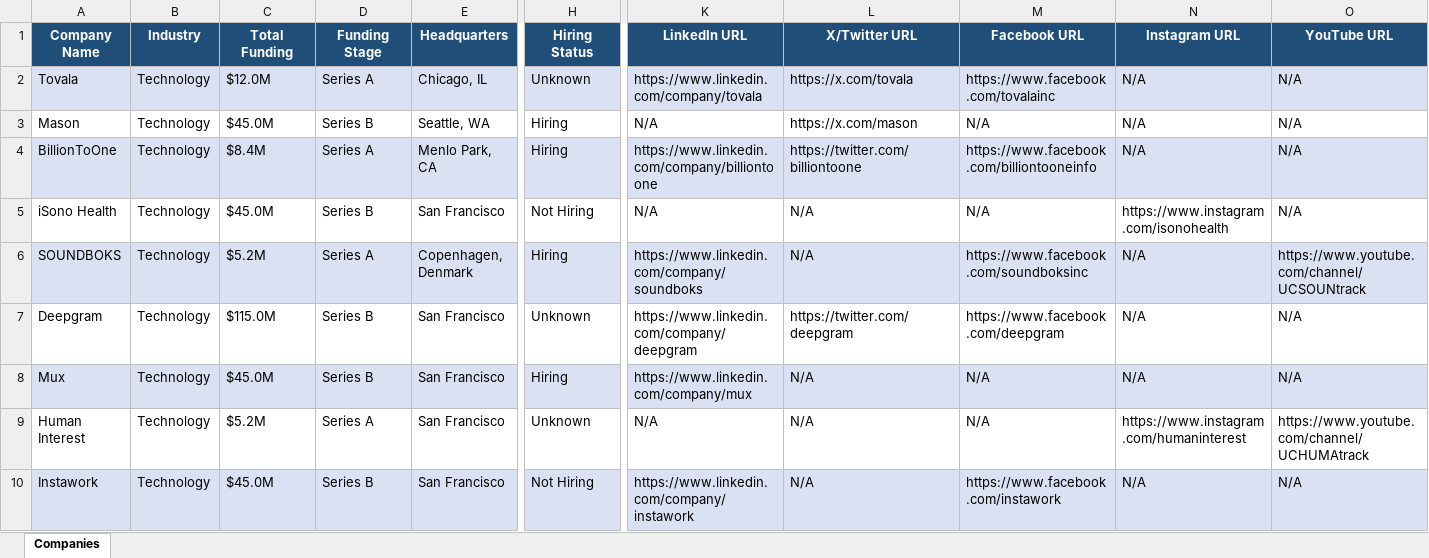
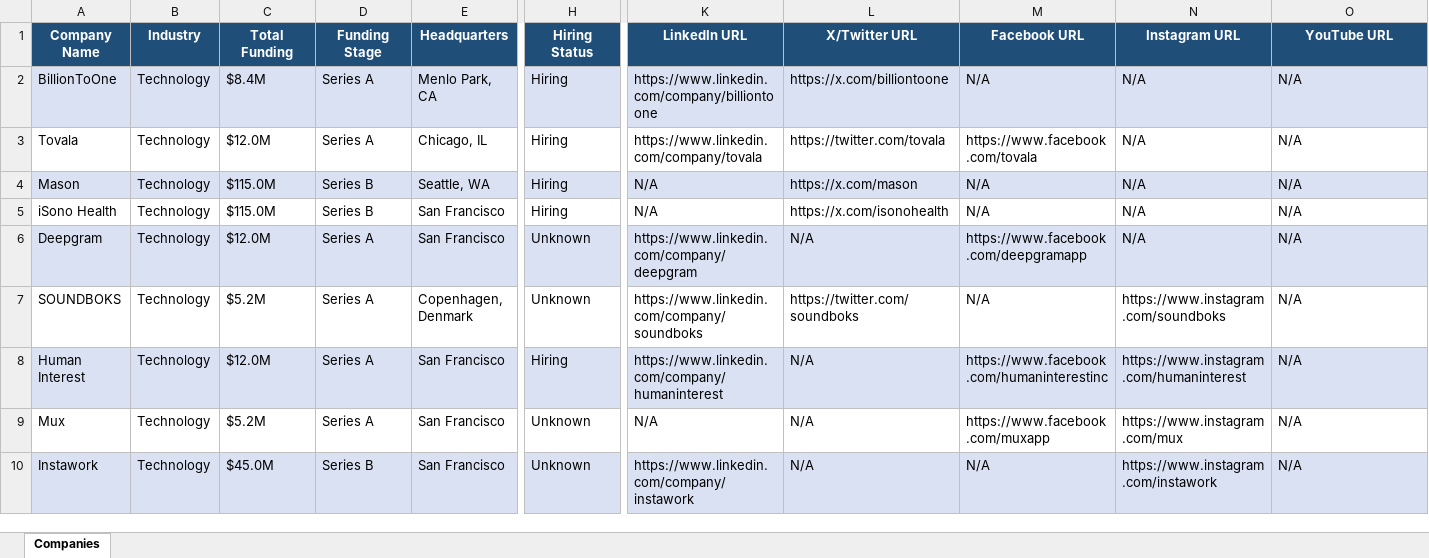
Before and after one commit to usergit535/talent_intelligence_project_2, an Excel workbook: output/companies.xlsx, sheet Companies, drawn as a sheet; only a part is shown, gaps mark what is left out; values as stored, in another font and other column widths than the file's, no borders; removed rows and columns are numbered as before the commit, all else as after; rows hold the shown columns only; the diff covers the shown part only; the diff names each change by its address in the sheet, - before the commit and + after, or states it on an @@ line.

```diff
--- a/output/companies.xlsx (sheet Companies)
+++ b/output/companies.xlsx (sheet Companies)
+row 2: BillionToOne | Technology | $8.4M | Series A | Menlo Park, CA | Hiring | https://www.linkedin.com/company/billiontoone | https://x.com/billiontoone | N/A | N/A | N/A
-A3:O3 fill: #D9E1F2
+A3:O3 fill: none
-H3 (Hiring Status): Unknown
+H3 (Hiring Status): Hiring
-L3 (X/Twitter URL): https://x.com/tovala
+L3 (X/Twitter URL): https://twitter.com/tovala
-M3 (Facebook URL): https://www.facebook.com/tovalainc
+M3 (Facebook URL): https://www.facebook.com/tovala
-A4:O4 fill: none
+A4:O4 fill: #D9E1F2
-C4 (Total Funding): $45.0M
+C4 (Total Funding): $115.0M
-row 4: BillionToOne | Technology | $8.4M | Series A | Menlo Park, CA | Hiring | https://www.linkedin.com/company/billiontoone | https://twitter.com/billiontoone | https://www.facebook.com/billiontooneinfo | N/A | N/A
-C5 (Total Funding): $45.0M
+C5 (Total Funding): $115.0M
-H5 (Hiring Status): Not Hiring
+H5 (Hiring Status): Hiring
-L5 (X/Twitter URL): N/A
+L5 (X/Twitter URL): https://x.com/isonohealth
-N5 (Instagram URL): https://www.instagram.com/isonohealth
+N5 (Instagram URL): N/A
-row 6: SOUNDBOKS | Technology | $5.2M | Series A | Copenhagen, Denmark | Hiring | https://www.linkedin.com/company/soundboks | N/A | https://www.facebook.com/soundboksinc | N/A | https://www.youtube.com/channel/UCSOUNtrack
-A6:O6 fill: none
+A6:O6 fill: #D9E1F2
-C6 (Total Funding): $115.0M
+C6 (Total Funding): $12.0M
-D6 (Funding Stage): Series B
+D6 (Funding Stage): Series A
-L6 (X/Twitter URL): https://twitter.com/deepgram
+L6 (X/Twitter URL): N/A
-M6 (Facebook URL): https://www.facebook.com/deepgram
+M6 (Facebook URL): https://www.facebook.com/deepgramapp
-row 8: Mux | Technology | $45.0M | Series B | San Francisco | Hiring | https://www.linkedin.com/company/mux | N/A | N/A | N/A | N/A
+row 7: SOUNDBOKS | Technology | $5.2M | Series A | Copenhagen, Denmark | Unknown | https://www.linkedin.com/company/soundboks | https://twitter.com/soundboks | N/A | https://www.instagram.com/soundboks | N/A
-A8:O8 fill: none
+A8:O8 fill: #D9E1F2
-C8 (Total Funding): $5.2M
+C8 (Total Funding): $12.0M
-H8 (Hiring Status): Unknown
+H8 (Hiring Status): Hiring
-K8 (LinkedIn URL): N/A
+K8 (LinkedIn URL): https://www.linkedin.com/company/humaninterest
-M8 (Facebook URL): N/A
+M8 (Facebook URL): https://www.facebook.com/humaninterestinc
-O8 (YouTube URL): https://www.youtube.com/channel/UCHUMAtrack
+O8 (YouTube URL): N/A
+row 9: Mux | Technology | $5.2M | Series A | San Francisco | Unknown | N/A | N/A | https://www.facebook.com/muxapp | https://www.instagram.com/mux | N/A
-H10 (Hiring Status): Not Hiring
+H10 (Hiring Status): Unknown
-M10 (Facebook URL): https://www.facebook.com/instawork
+M10 (Facebook URL): N/A
-N10 (Instagram URL): N/A
+N10 (Instagram URL): https://www.instagram.com/instawork
```
Also changed, not shown: 8 added rows, 8 removed rows, 385 edited cells and cell formats elsewhere in this sheet, 1 other file.
